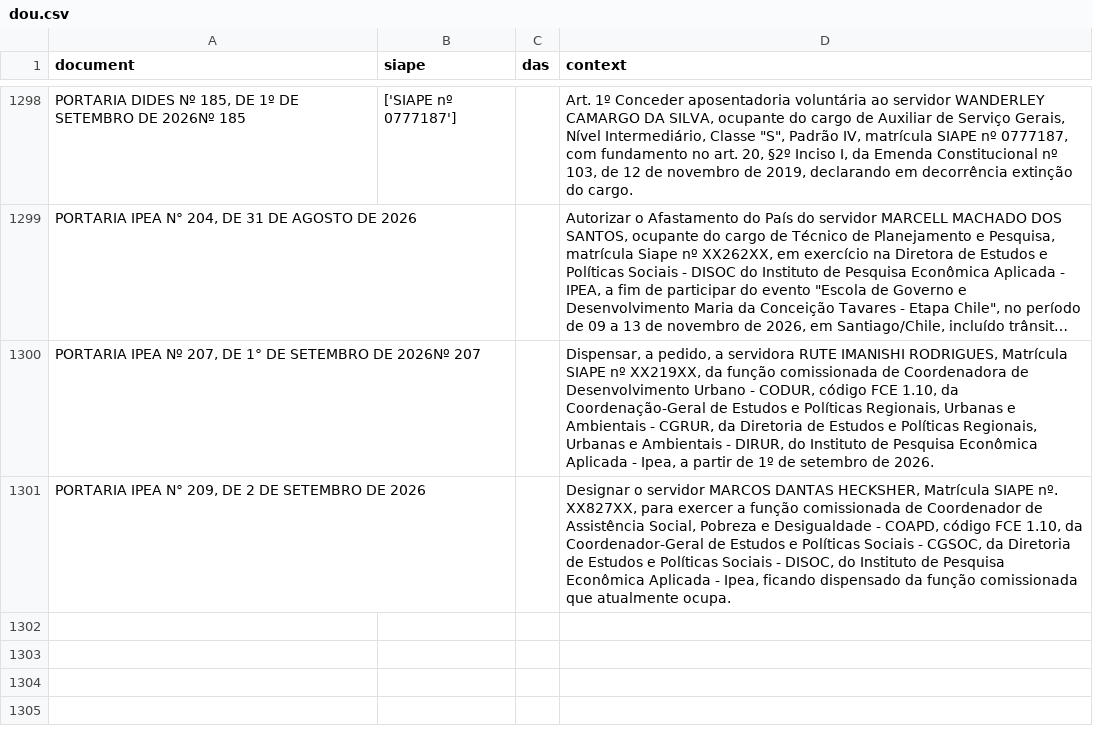
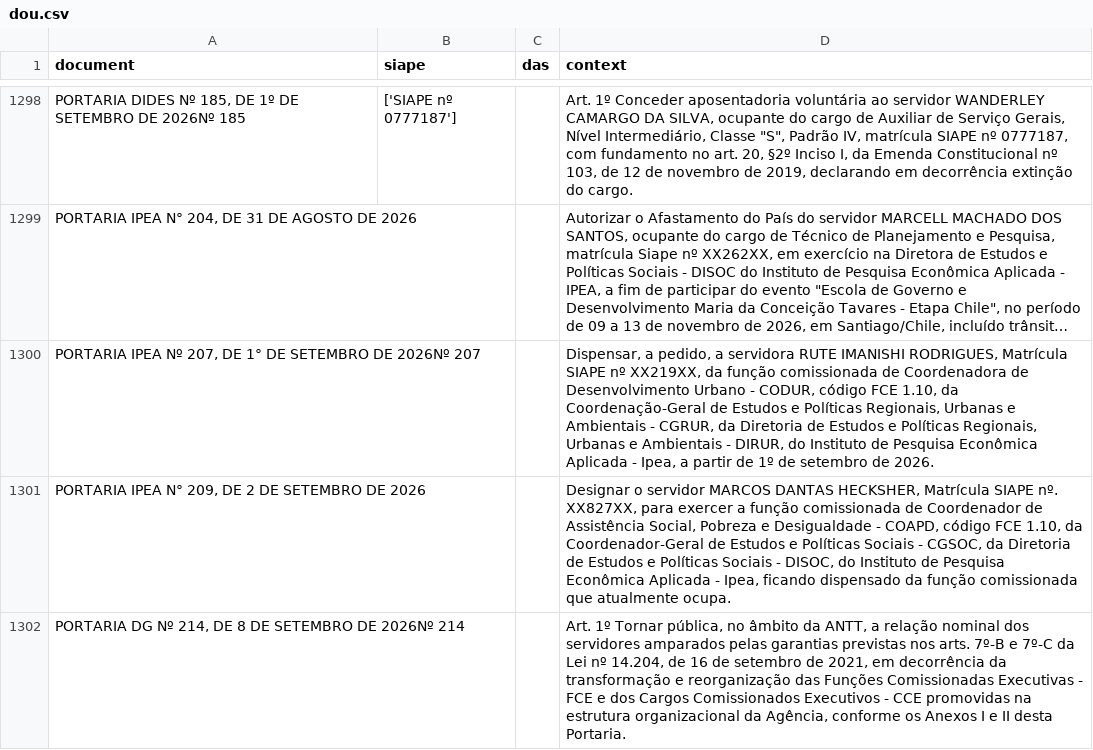
Before and after one commit to rodrigoesborges/ipea_dou_bot, a CSV file: data/dou.csv, drawn as a sheet; only a part is shown, gaps mark what is left out; long unchanged cells end in …; the diff names each change by its address in the sheet, - before the commit and + after, or states it on an @@ line.

```diff
--- a/data/dou.csv
+++ b/data/dou.csv
+row 1302: PORTARIA DG Nº 214, DE 8 DE SETEMBRO DE 2026Nº 214 |  |  | Art. 1º Tornar pública, no âmbito da ANTT, a relação nominal dos servidores amparados pelas garantias previstas nos arts. 7º-B e 7º-C da Lei nº 14.204, de 16 de setembro de 2021, em decorrência da transformação e reorganização das Funções Comissionadas Executivas - FCE e dos Cargos Comissionados Executivos - CCE promovidas na estrutura organizacional da Agência, conforme os Anexos I e II desta Portaria.
```
Also changed, not shown: 1 other file.
